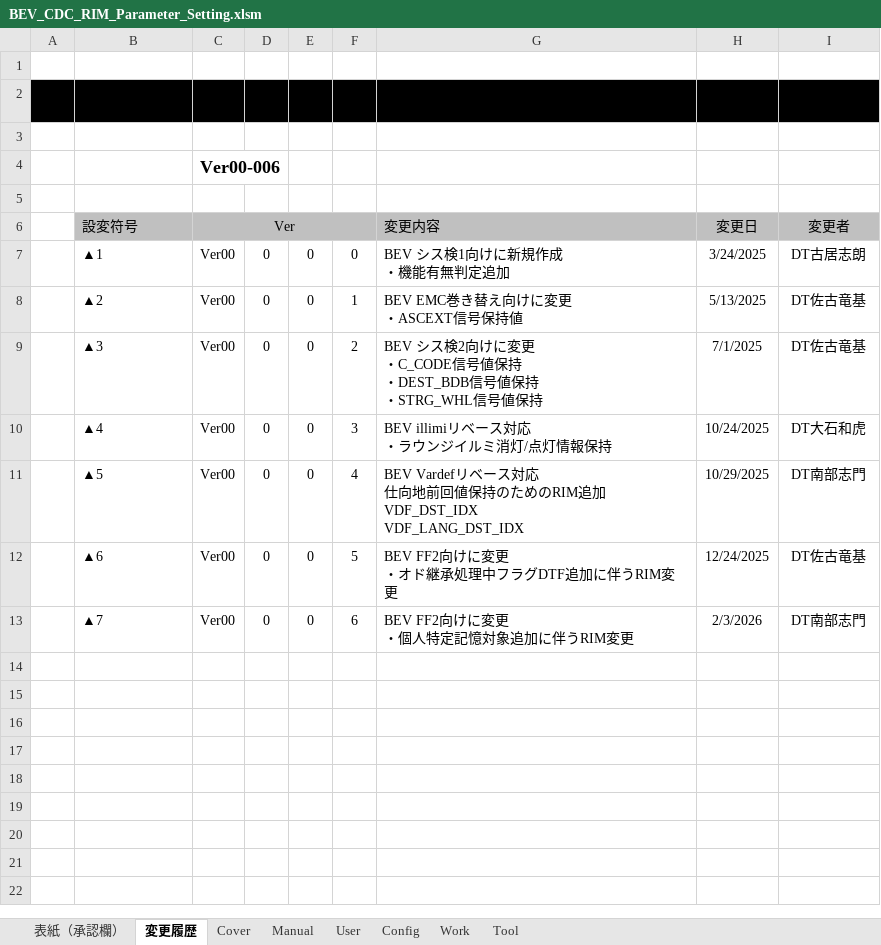
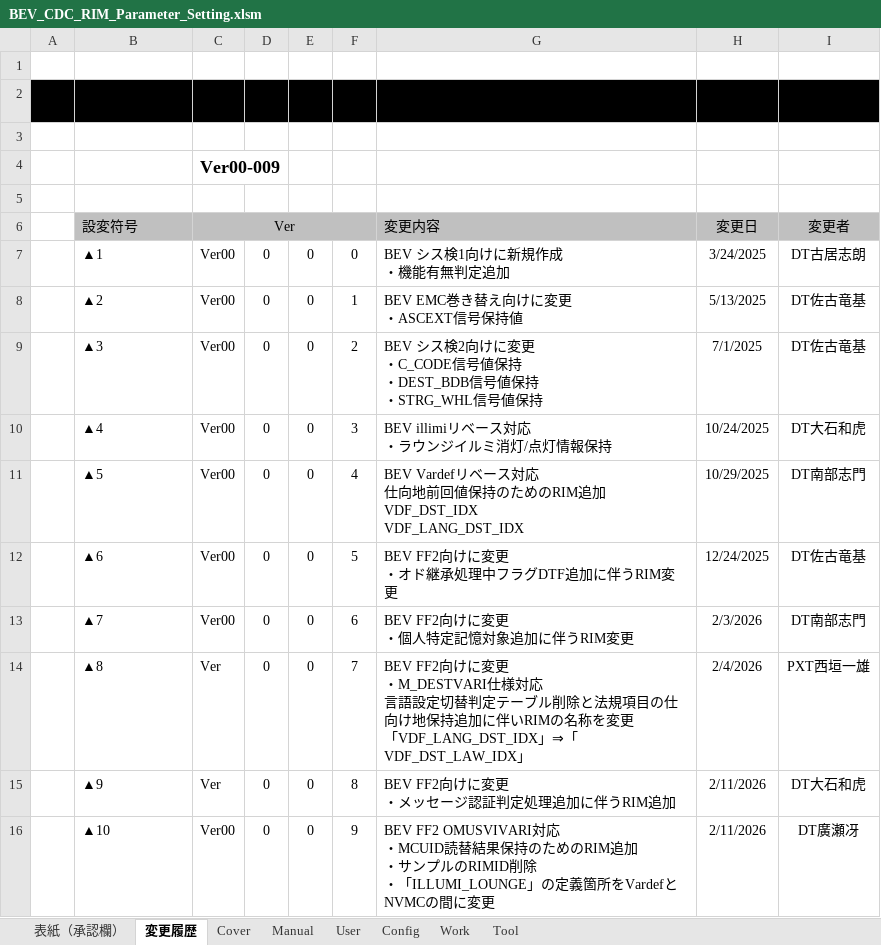
Before and after one commit to yuya-yamase/intro_git, an Excel workbook: src/PE1VM1/BSW/Memory/Rim/tool/BEV_CDC_RIM_Parameter_Setting.xlsm, sheet 変更履歴, drawn as a sheet; values as stored, in another font and other column widths than the file's, no borders; ↵ is a line break in a cell; the diff names each change by its address in the sheet, - before the commit and + after, or states it on an @@ line.

Commit message:
FF2 OMUSVIVARI対応
MET
パラメータ設計書を追加
BEV3CDCMET-2877

```diff
--- a/src/PE1VM1/BSW/Memory/Rim/tool/BEV_CDC_RIM_Parameter_Setting.xlsm (sheet 変更履歴)
+++ b/src/PE1VM1/BSW/Memory/Rim/tool/BEV_CDC_RIM_Parameter_Setting.xlsm (sheet 変更履歴)
-C4: Ver00-006
+C4: Ver00-009
+row 14:  | ▲8 | Ver | 0 | 0 | 7 | BEV FF2向けに変更 ↵ ・M_DESTVARI仕様対応 ↵ 言語設定切替判定テーブル削除と法規項目の仕向け地保持追加に伴いRIMの名称を変更 ↵ 「VDF_LANG_DST_IDX」⇒「VDF_DST_LAW_IDX」 | 2/4/2026 | PXT西垣一雄
+row 15:  | ▲9 | Ver | 0 | 0 | 8 | BEV FF2向けに変更 ↵ ・メッセージ認証判定処理追加に伴うRIM追加 | 2/11/2026 | DT大石和虎
+row 16:  | ▲10 | Ver00 | 0 | 0 | 9 | BEV FF2 OMUSVIVARI対応 ↵ ・MCUID読替結果保持のためのRIM追加 ↵ ・サンプルのRIMID削除 ↵ ・「ILLUMI_LOUNGE」の定義箇所をVardefとNVMCの間に変更 | 2/11/2026 | DT廣瀬冴
```
Also changed, not shown: sheet User, sheet 表紙（承認欄）, sheet Tool, sheet Work, charts or pictures.
